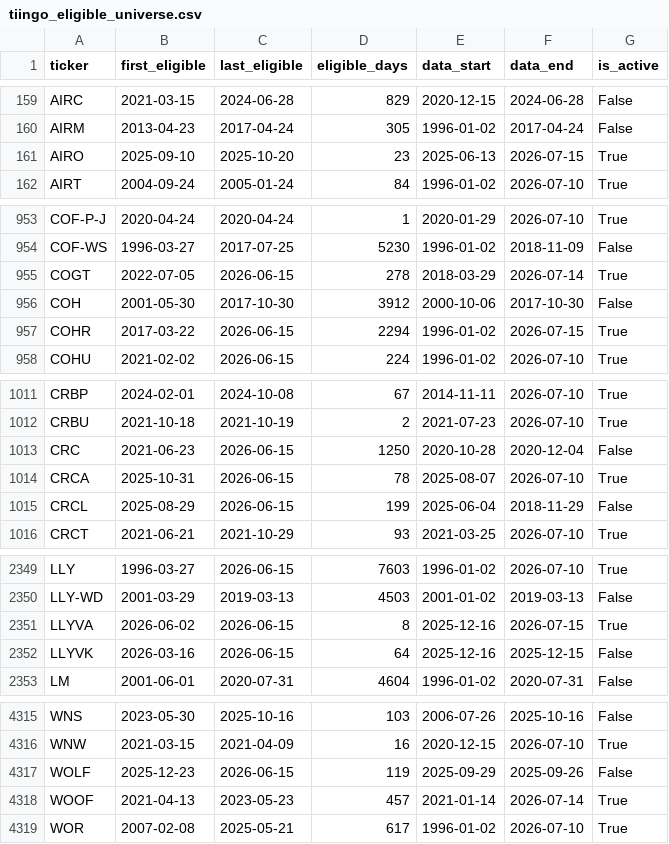
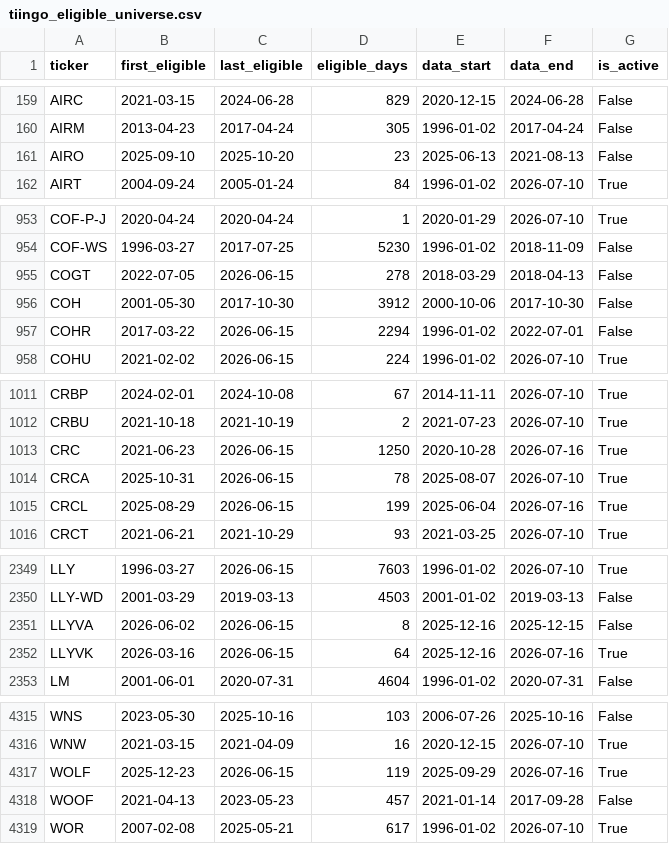
Before and after one commit to Xuchun/fund_trend_following, a CSV file: data/tiingo_eligible_universe.csv, drawn as a sheet; only a part is shown, gaps mark what is left out; the diff covers the shown part only.

```diff
--- a/data/tiingo_eligible_universe.csv
+++ b/data/tiingo_eligible_universe.csv
@@ -160,3 +160,3 @@ AIRC,2021-03-15,2024-06-28,829,2020-12-15,2024-06-28,False
 AIRM,2013-04-23,2017-04-24,305,1996-01-02,2017-04-24,False
-AIRO,2025-09-10,2025-10-20,23,2025-06-13,2026-07-15,True
+AIRO,2025-09-10,2025-10-20,23,2025-06-13,2021-08-13,False
 AIRT,2004-09-24,2005-01-24,84,1996-01-02,2026-07-10,True
@@ -954,5 +954,5 @@ COF-P-J,2020-04-24,2020-04-24,1,2020-01-29,2026-07-10,True
 COF-WS,1996-03-27,2017-07-25,5230,1996-01-02,2018-11-09,False
-COGT,2022-07-05,2026-06-15,278,2018-03-29,2026-07-14,True
+COGT,2022-07-05,2026-06-15,278,2018-03-29,2018-04-13,False
 COH,2001-05-30,2017-10-30,3912,2000-10-06,2017-10-30,False
-COHR,2017-03-22,2026-06-15,2294,1996-01-02,2026-07-15,True
+COHR,2017-03-22,2026-06-15,2294,1996-01-02,2022-07-01,False
 COHU,2021-02-02,2026-06-15,224,1996-01-02,2026-07-10,True
@@ -1012,5 +1012,5 @@ CRBP,2024-02-01,2024-10-08,67,2014-11-11,2026-07-10,True
 CRBU,2021-10-18,2021-10-19,2,2021-07-23,2026-07-10,True
-CRC,2021-06-23,2026-06-15,1250,2020-10-28,2020-12-04,False
+CRC,2021-06-23,2026-06-15,1250,2020-10-28,2026-07-16,True
 CRCA,2025-10-31,2026-06-15,78,2025-08-07,2026-07-10,True
-CRCL,2025-08-29,2026-06-15,199,2025-06-04,2018-11-29,False
+CRCL,2025-08-29,2026-06-15,199,2025-06-04,2026-07-16,True
 CRCT,2021-06-21,2021-10-29,93,2021-03-25,2026-07-10,True
@@ -2350,4 +2350,4 @@ LLY,1996-03-27,2026-06-15,7603,1996-01-02,2026-07-10,True
 LLY-WD,2001-03-29,2019-03-13,4503,2001-01-02,2019-03-13,False
-LLYVA,2026-06-02,2026-06-15,8,2025-12-16,2026-07-15,True
-LLYVK,2026-03-16,2026-06-15,64,2025-12-16,2025-12-15,False
+LLYVA,2026-06-02,2026-06-15,8,2025-12-16,2025-12-15,False
+LLYVK,2026-03-16,2026-06-15,64,2025-12-16,2026-07-16,True
 LM,2001-06-01,2020-07-31,4604,1996-01-02,2020-07-31,False
@@ -4316,4 +4316,4 @@ WNS,2023-05-30,2025-10-16,103,2006-07-26,2025-10-16,False
 WNW,2021-03-15,2021-04-09,16,2020-12-15,2026-07-10,True
-WOLF,2025-12-23,2026-06-15,119,2025-09-29,2025-09-26,False
-WOOF,2021-04-13,2023-05-23,457,2021-01-14,2026-07-14,True
+WOLF,2025-12-23,2026-06-15,119,2025-09-29,2026-07-16,True
+WOOF,2021-04-13,2023-05-23,457,2021-01-14,2017-09-28,False
 WOR,2007-02-08,2025-05-21,617,1996-01-02,2026-07-10,True
```
Also changed, not shown: 178 edited cells elsewhere in this file, 1 other file.
